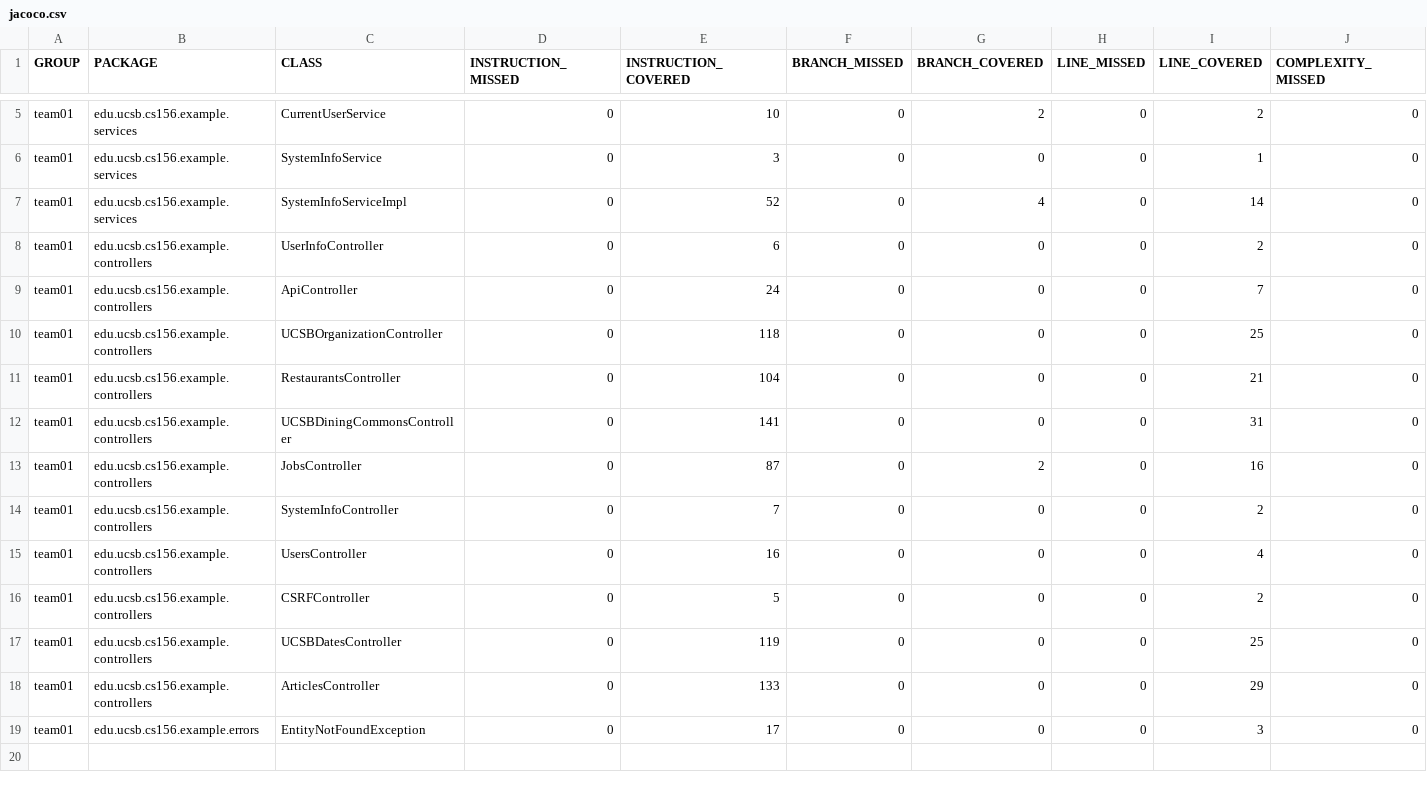
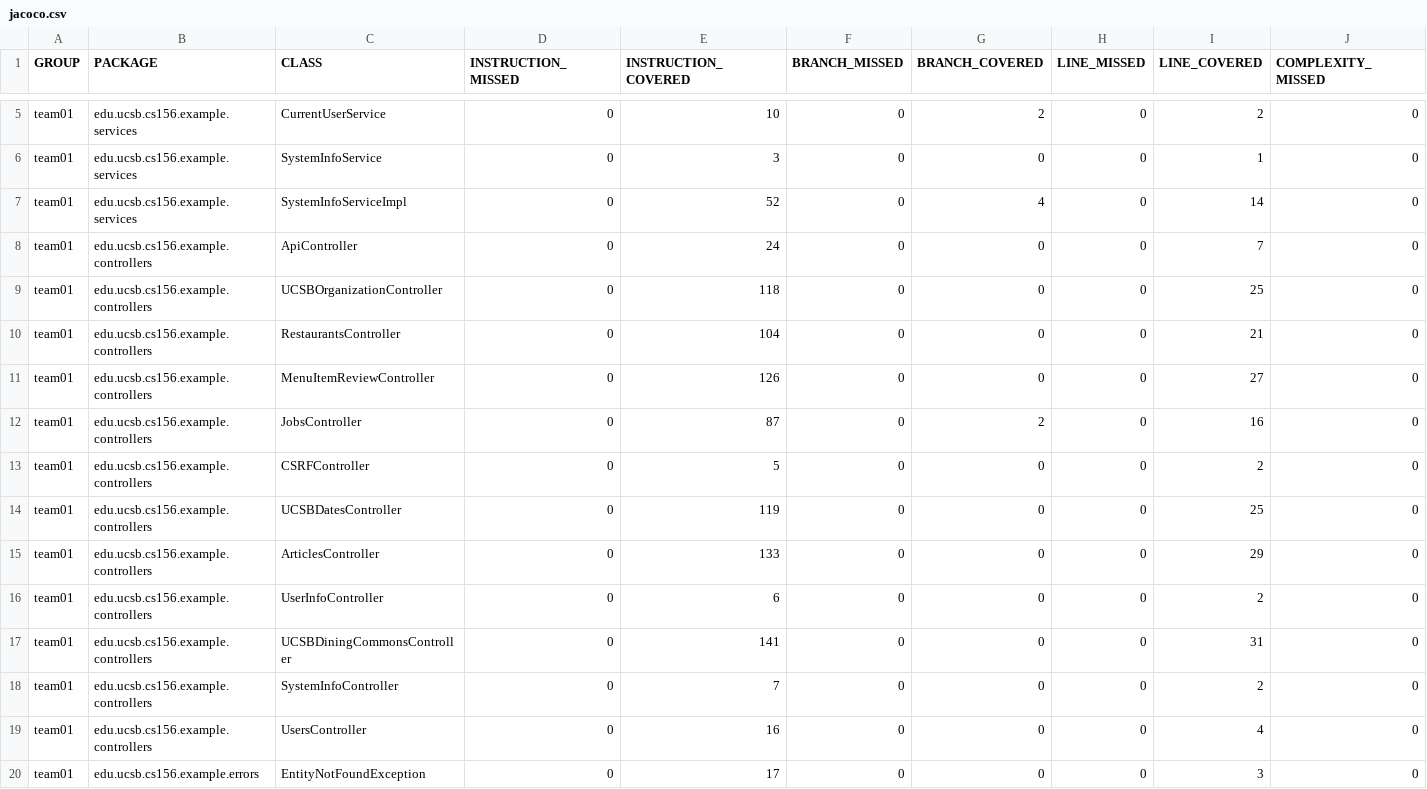
Before and after one commit to ucsb-cs156-s25/team02-s25-03, a CSV file: jacoco/jacoco.csv, drawn as a sheet; only a part is shown, gaps mark what is left out; addresses are those after the commit; rows hold the shown columns only; the diff names each change by its address in the sheet, - before the commit and + after, or states it on an @@ line.

Commit message:
Deploying to gh-pages from @ ucsb-cs156-s25/team02-s25-03@a28d18a931d02d448fd473825b4d2b84ceacdfba 🚀

```diff
--- a/jacoco/jacoco.csv
+++ b/jacoco/jacoco.csv
-C11 (CLASS): UCSBDiningCommonsController
+C11 (CLASS): MenuItemReviewController
-E11 (INSTRUCTION_COVERED): 141
+E11 (INSTRUCTION_COVERED): 126
-I11 (LINE_COVERED): 31
+I11 (LINE_COVERED): 27
@@ row 8 moved to row 16: team01 @@
+row 17: team01 | edu.ucsb.cs156.example.controllers | UCSBDiningCommonsController | 0 | 141 | 0 | 0 | 0 | 31 | 0
@@ row 14 moved to row 18: team01 @@
@@ row 15 moved to row 19: team01 @@
```
Also changed, not shown: 7 other files.
